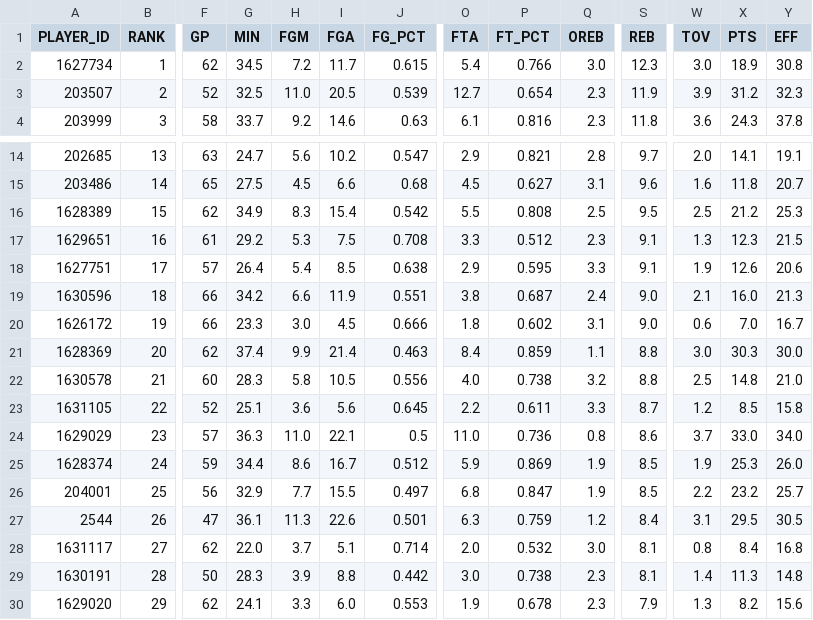
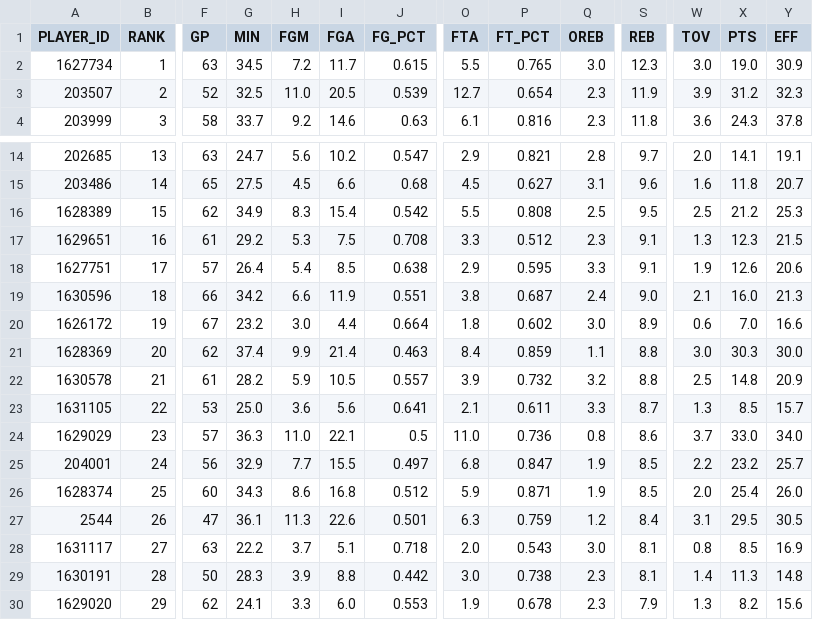
Before and after one commit to penborter/nba-data, a CSV file: data/dynamic/NBA_Leaders_REBPerGame.csv, drawn as a sheet; only a part is shown, gaps mark what is left out; removed rows and columns are numbered as before the commit, all else as after; rows hold the shown columns only; the diff covers the shown part only; the diff names each change by its address in the sheet, - before the commit and + after, or states it on an @@ line.

```diff
--- a/data/dynamic/NBA_Leaders_REBPerGame.csv
+++ b/data/dynamic/NBA_Leaders_REBPerGame.csv
-F2 (GP): 62
+F2 (GP): 63
-O2 (FTA): 5.4
+O2 (FTA): 5.5
-P2 (FT_PCT): 0.766
+P2 (FT_PCT): 0.765
-X2 (PTS): 18.9
+X2 (PTS): 19.0
-Y2 (EFF): 30.8
+Y2 (EFF): 30.9
-F20 (GP): 66
+F20 (GP): 67
-G20 (MIN): 23.3
+G20 (MIN): 23.2
-I20 (FGA): 4.5
+I20 (FGA): 4.4
-J20 (FG_PCT): 0.666
+J20 (FG_PCT): 0.664
-Q20 (OREB): 3.1
+Q20 (OREB): 3.0
-S20 (REB): 9.0
+S20 (REB): 8.9
-Y20 (EFF): 16.7
+Y20 (EFF): 16.6
-F22 (GP): 60
+F22 (GP): 61
-G22 (MIN): 28.3
+G22 (MIN): 28.2
-H22 (FGM): 5.8
+H22 (FGM): 5.9
-J22 (FG_PCT): 0.556
+J22 (FG_PCT): 0.557
-O22 (FTA): 4.0
+O22 (FTA): 3.9
-P22 (FT_PCT): 0.738
+P22 (FT_PCT): 0.732
-Y22 (EFF): 21.0
+Y22 (EFF): 20.9
-F23 (GP): 52
+F23 (GP): 53
-G23 (MIN): 25.1
+G23 (MIN): 25.0
-J23 (FG_PCT): 0.645
+J23 (FG_PCT): 0.641
-O23 (FTA): 2.2
+O23 (FTA): 2.1
-W23 (TOV): 1.2
+W23 (TOV): 1.3
-Y23 (EFF): 15.8
+Y23 (EFF): 15.7
-row 25: 1628374 | 24 | 59 | 34.4 | 8.6 | 16.7 | 0.512 | 5.9 | 0.869 | 1.9 | 8.5 | 1.9 | 25.3 | 26.0
-B25 (RANK): 25
+B25 (RANK): 24
+row 26: 1628374 | 25 | 60 | 34.3 | 8.6 | 16.8 | 0.512 | 5.9 | 0.871 | 1.9 | 8.5 | 2.0 | 25.4 | 26.0
-F28 (GP): 62
+F28 (GP): 63
-G28 (MIN): 22.0
+G28 (MIN): 22.2
-J28 (FG_PCT): 0.714
+J28 (FG_PCT): 0.718
-P28 (FT_PCT): 0.532
+P28 (FT_PCT): 0.543
-X28 (PTS): 8.4
+X28 (PTS): 8.5
-Y28 (EFF): 16.8
+Y28 (EFF): 16.9
```
Also changed, not shown: 33 edited cells elsewhere in this file, data/dynamic/NBA_Leaders_ASTPerGame.csv, data/dynamic/NBA_Leaders_PTSPerGame.csv, 1 other file.
